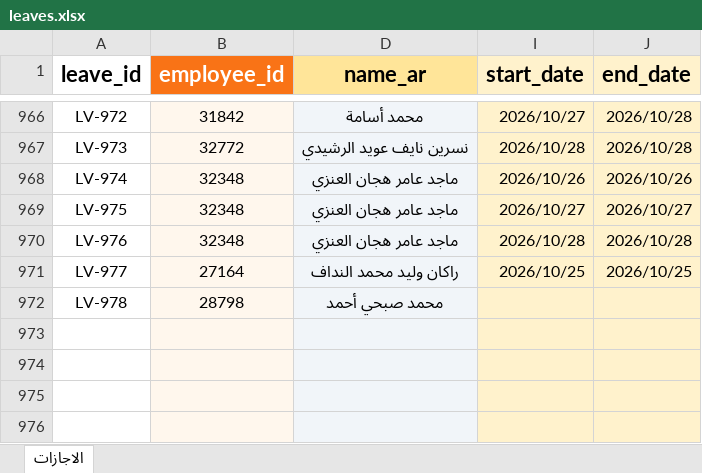
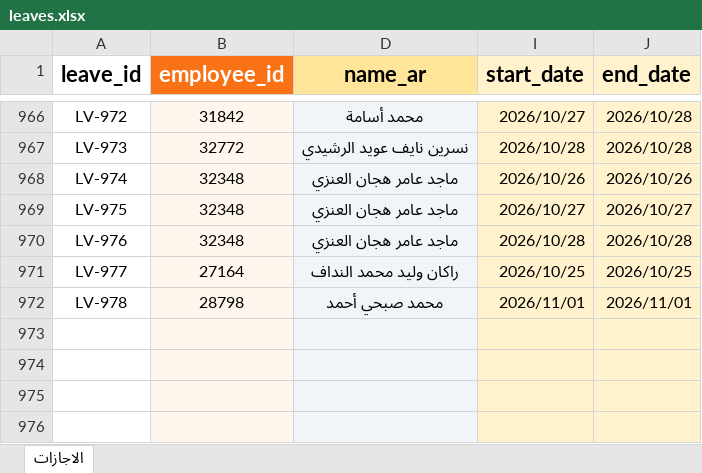
Before and after one commit to sobhyco20/attendance-report, an Excel workbook: data/leaves.xlsx, sheet الاجازات, drawn as a sheet; only a part is shown, gaps mark what is left out; values as stored, in another font and other column widths than the file's, no borders; charts and pictures not drawn; the diff names each change by its address in the sheet, - before the commit and + after, or states it on an @@ line.

Commit message:
Update leaves.xlsx from Google Sheet

```diff
--- a/data/leaves.xlsx (sheet الاجازات)
+++ b/data/leaves.xlsx (sheet الاجازات)
-I972 (start_date): (empty)
+I972 (start_date): 2026/11/01
-J972 (end_date): (empty)
+J972 (end_date): 2026/11/01
```
